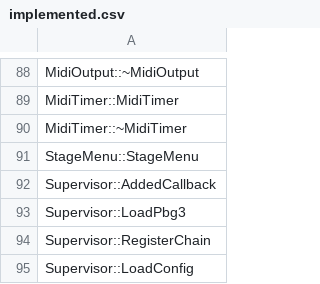
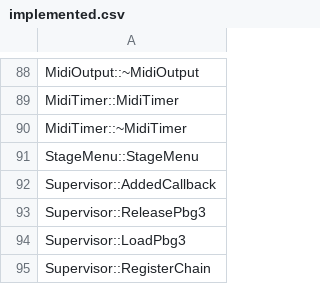
Before and after one commit to happyhavoc/th06, a CSV file: config/implemented.csv, drawn as a sheet; only a part is shown, gaps mark what is left out; the shorter side is filled out with more unchanged rows; the diff names each change by its address in the sheet, - before the commit and + after, or states it on an @@ line.

Commit message:
Implement Supervisor::ReleasePbg3

```diff
--- a/config/implemented.csv
+++ b/config/implemented.csv
+row 93: Supervisor::ReleasePbg3
```
Also changed, not shown: config/stubbed.csv, 1 other file.
